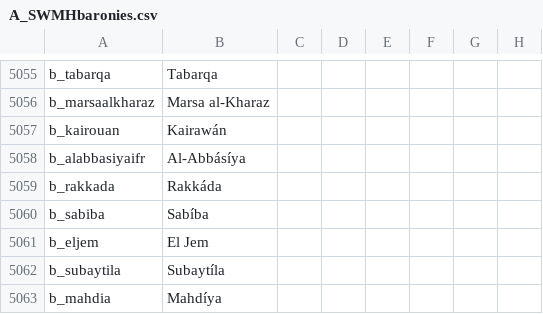
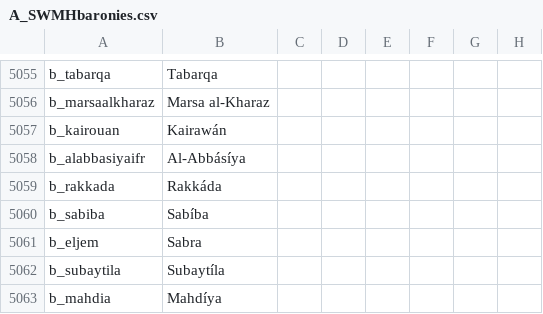
Before and after one commit to escalonn/sed2, a CSV file: build/SED2/localisation/A_SWMHbaronies.csv, drawn as a sheet; only a part is shown, gaps mark what is left out; the diff names each change by its address in the sheet, - before the commit and + after, or states it on an @@ line.

Commit message:
rebuild from upstream changes :robot_face:

```diff
--- a/build/SED2/localisation/A_SWMHbaronies.csv
+++ b/build/SED2/localisation/A_SWMHbaronies.csv
-B5061: El Jem
+B5061: Sabra
```
